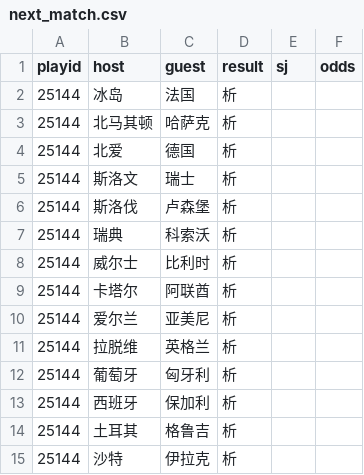
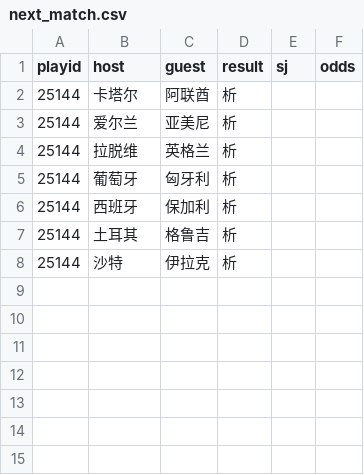
Before and after one commit to ipdisabled/fetch_data, a CSV file: next_match.csv, drawn as a sheet; the diff names each change by its address in the sheet, - before the commit and + after, or states it on an @@ line.

```diff
--- a/next_match.csv
+++ b/next_match.csv
-row 2: 25144 | 冰岛 | 法国 | 析
-row 3: 25144 | 北马其顿 | 哈萨克 | 析
-row 4: 25144 | 北爱 | 德国 | 析
-row 5: 25144 | 斯洛文 | 瑞士 | 析
-row 6: 25144 | 斯洛伐 | 卢森堡 | 析
-row 7: 25144 | 瑞典 | 科索沃 | 析
-row 8: 25144 | 威尔士 | 比利时 | 析
```
Also changed, not shown: dlt_data.csv, kl8_data.csv, 2 other files.
